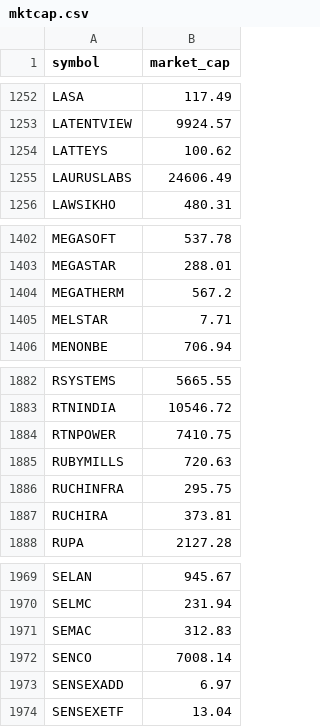
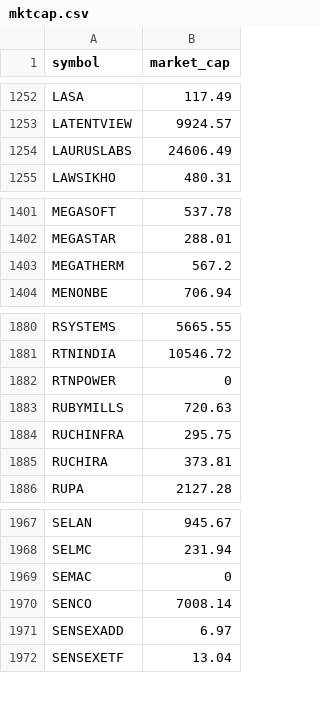
Before and after one commit to nikunjbaheti/NSE-Insider-Trading, a CSV file: mktcap.csv, drawn as a sheet; only a part is shown, gaps mark what is left out.

```diff
--- a/mktcap.csv
+++ b/mktcap.csv
@@ -1253,3 +1253,2 @@ LASA,117.49
 LATENTVIEW,9924.57
-LATTEYS,100.62
 LAURUSLABS,24606.49
@@ -1404,3 +1403,2 @@ MEGASTAR,288.01
 MEGATHERM,567.2
-MELSTAR,7.71
 MENONBE,706.94
@@ -1883,3 +1881,3 @@ RSYSTEMS,5665.55
 RTNINDIA,10546.72
-RTNPOWER,7410.75
+RTNPOWER,0
 RUBYMILLS,720.63
@@ -1970,3 +1968,3 @@ SELAN,945.67
 SELMC,231.94
-SEMAC,312.83
+SEMAC,0
 SENCO,7008.14
```
